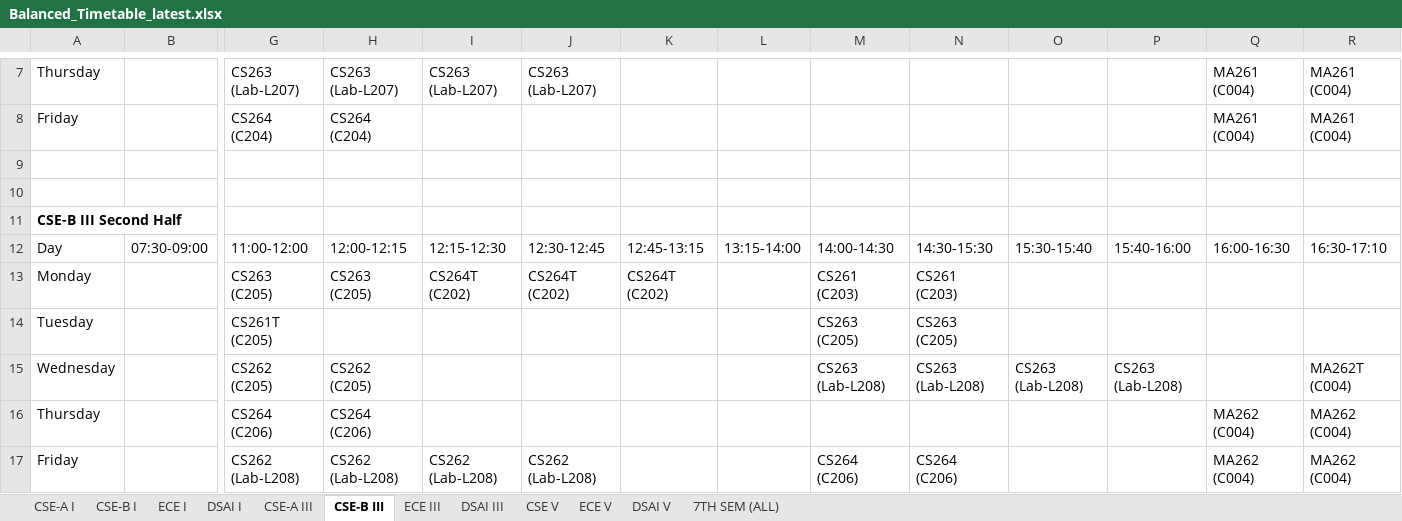
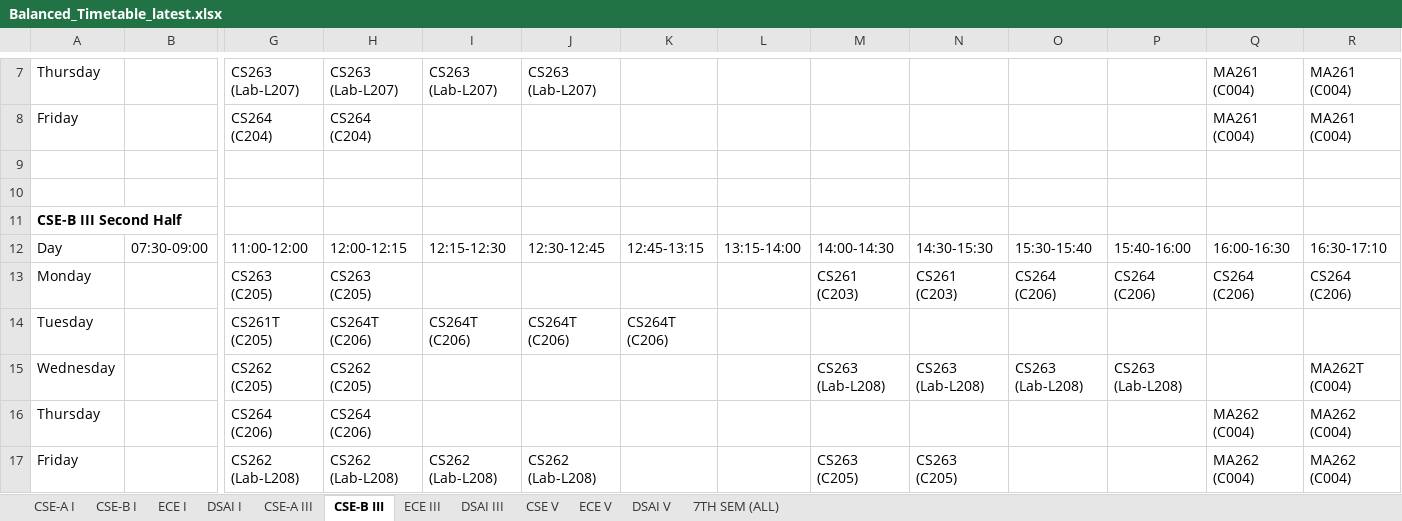
Before and after one commit to SudhanshuBaberwal/Automated-Time-Table-IIIT-DWD, an Excel workbook: Balanced_Timetable_latest.xlsx, sheet CSE-B III, drawn as a sheet; only a part is shown, gaps mark what is left out; values as stored, in another font and other column widths than the file's, no borders; the diff names each change by its address in the sheet, - before the commit and + after, or states it on an @@ line.

```diff
--- a/Balanced_Timetable_latest.xlsx (sheet CSE-B III)
+++ b/Balanced_Timetable_latest.xlsx (sheet CSE-B III)
-I13: CS264T (C202)
+I13: (empty)
-J13: CS264T (C202)
+J13: (empty)
-K13: CS264T (C202)
+K13: (empty)
-O13: (empty)
+O13: CS264 (C206)
-P13: (empty)
+P13: CS264 (C206)
-Q13: (empty)
+Q13: CS264 (C206)
-R13: (empty)
+R13: CS264 (C206)
-H14: (empty)
+H14: CS264T (C206)
-I14: (empty)
+I14: CS264T (C206)
-J14: (empty)
+J14: CS264T (C206)
-K14: (empty)
+K14: CS264T (C206)
-M14: CS263 (C205)
+M14: (empty)
-N14: CS263 (C205)
+N14: (empty)
-M17: CS264 (C206)
+M17: CS263 (C205)
-N17: CS264 (C206)
+N17: CS263 (C205)
```
Also changed, not shown: sheet CSE-A III, 1 other file.
